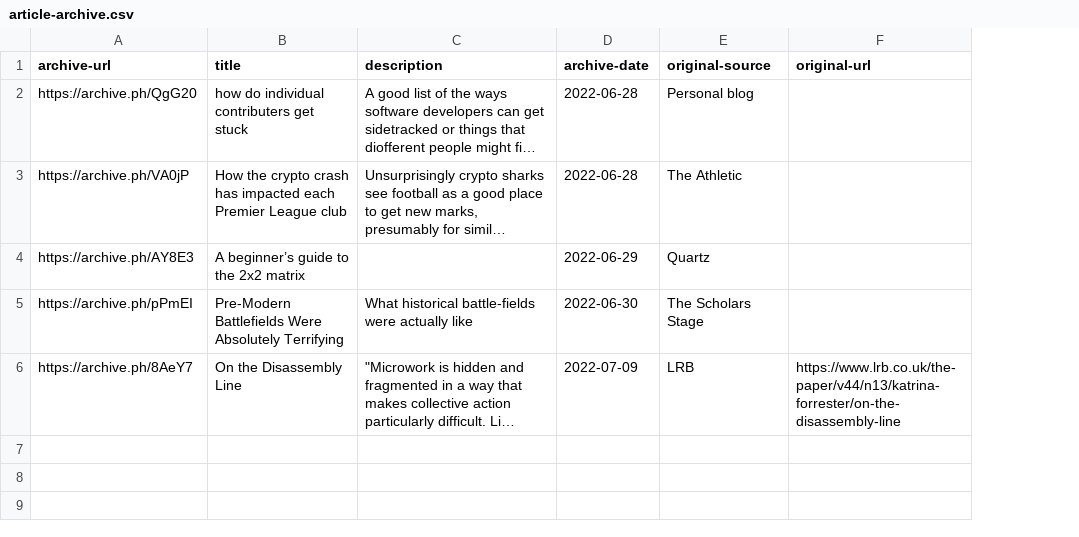
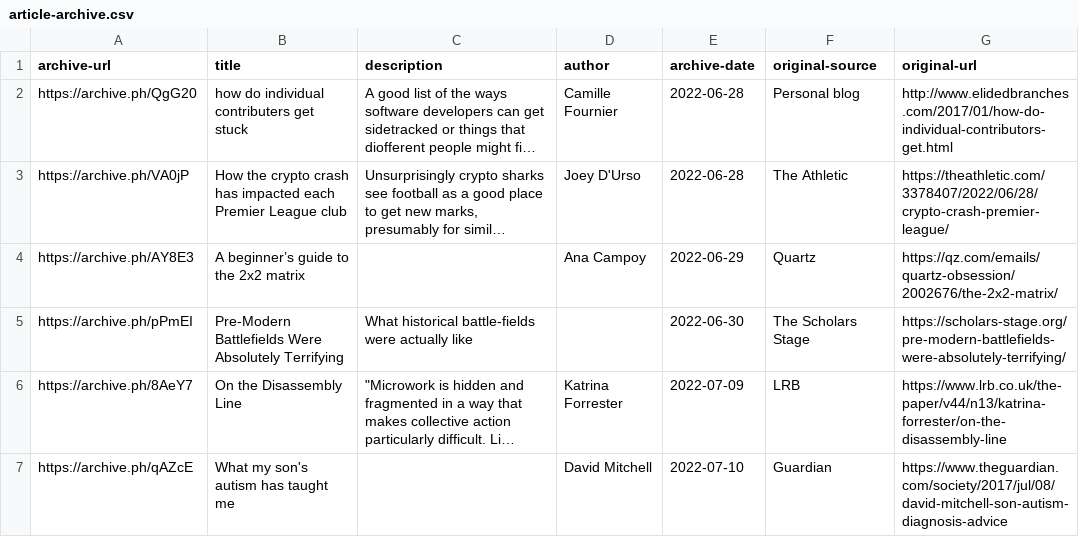
Before and after one commit to tomgp/bookmarks, a CSV file: data/article-archive.csv, drawn as a sheet; long unchanged cells end in …; addresses are those after the commit; the diff names each change by its address in the sheet, - before the commit and + after, or states it on an @@ line.

Commit message:
data update

```diff
--- a/data/article-archive.csv
+++ b/data/article-archive.csv
+column D (author), rows 2-6: Camille Fournier | Joey D'Urso | Ana Campoy |  | Katrina Forrester
-G2 (original-url): (empty)
+G2 (original-url): http://www.elidedbranches.com/2017/01/how-do-individual-contributors-get.html
-G3 (original-url): (empty)
+G3 (original-url): https://theathletic.com/3378407/2022/06/28/crypto-crash-premier-league/
-G4 (original-url): (empty)
+G4 (original-url): https://qz.com/emails/quartz-obsession/2002676/the-2x2-matrix/
-G5 (original-url): (empty)
+G5 (original-url): https://scholars-stage.org/pre-modern-battlefields-were-absolutely-terrifying/
+row 7: https://archive.ph/qAZcE | What my son's autism has taught me |  | David Mitchell | 2022-07-10 | Guardian | https://www.theguardian.com/society/2017/jul/08/david-mitchell-son-autism-diagnosis-advice
```
Also changed, not shown: 1 other file.
